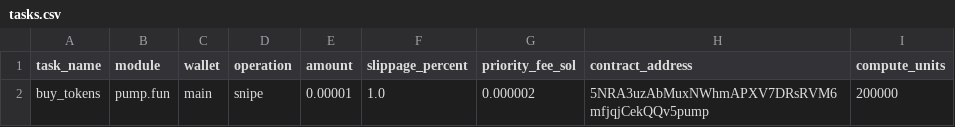
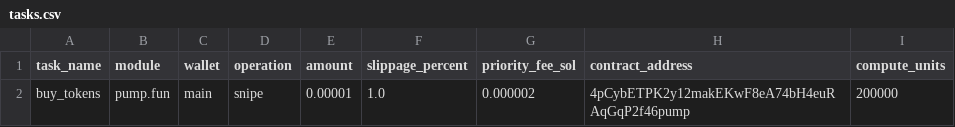
Before and after one commit to RovshanMuradov/solana-bot, a CSV file: configs/tasks.csv, drawn as a sheet.

```diff
--- a/configs/tasks.csv
+++ b/configs/tasks.csv
@@ -1,2 +1,2 @@
 task_name,module,wallet,operation,amount,slippage_percent,priority_fee_sol,contract_address,compute_units
-buy_tokens,pump.fun,main,snipe,0.00001,1.0,0.000002,5NRA3uzAbMuxNWhmAPXV7DRsRVM6mfjqjCekQQv5pump,200000
+buy_tokens,pump.fun,main,snipe,0.00001,1.0,0.000002,4pCybETPK2y12makEKwF8eA74bH4euRAqGqP2f46pump,200000
```
Also changed, not shown: 2 other files.
